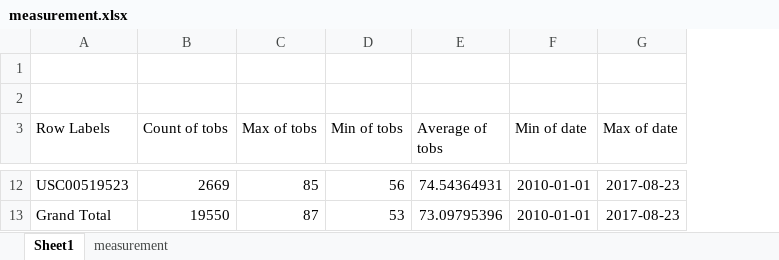
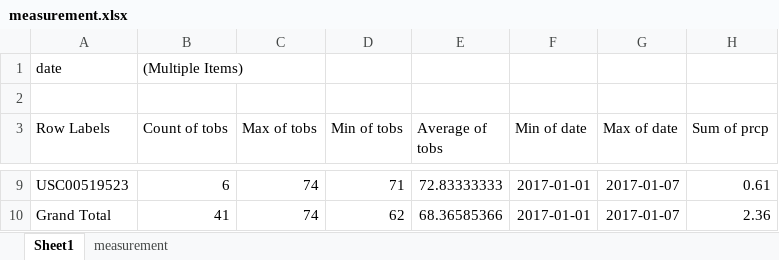
Before and after one commit to Terrence-Cummings/sqlalchemy-challenge, an Excel workbook: measurement.xlsx, sheet Sheet1, drawn as a sheet; only a part is shown, gaps mark what is left out; values as stored, in another font and other column widths than the file's, no borders; addresses are those after the commit; the diff covers the shown part only; the diff names each change by its address in the sheet, - before the commit and + after, or states it on an @@ line.

```diff
--- a/measurement.xlsx (sheet Sheet1)
+++ b/measurement.xlsx (sheet Sheet1)
+column H (Sum of prcp), rows 9-10: 0.61 | 2.36
-row 1: (empty)
+row 1: date | (Multiple Items)
-B9 (Count of tobs): 2669
+B9 (Count of tobs): 6
-C9 (Max of tobs): 85
+C9 (Max of tobs): 74
-D9 (Min of tobs): 56
+D9 (Min of tobs): 71
-E9 (Average of tobs): 74.54364931
+E9 (Average of tobs): 72.83333333
-F9:F10 (Min of date): 2010-01-01
+F9:F10 (Min of date): 2017-01-01
-G9:G10 (Max of date): 2017-08-23
+G9:G10 (Max of date): 2017-01-07
-B10 (Count of tobs): 19550
+B10 (Count of tobs): 41
-C10 (Max of tobs): 87
+C10 (Max of tobs): 74
-D10 (Min of tobs): 53
+D10 (Min of tobs): 62
-E10 (Average of tobs): 73.09795396
+E10 (Average of tobs): 68.36585366
```
Also changed, not shown: 3 removed rows and 30 edited cells elsewhere in this sheet, 3 other files.
